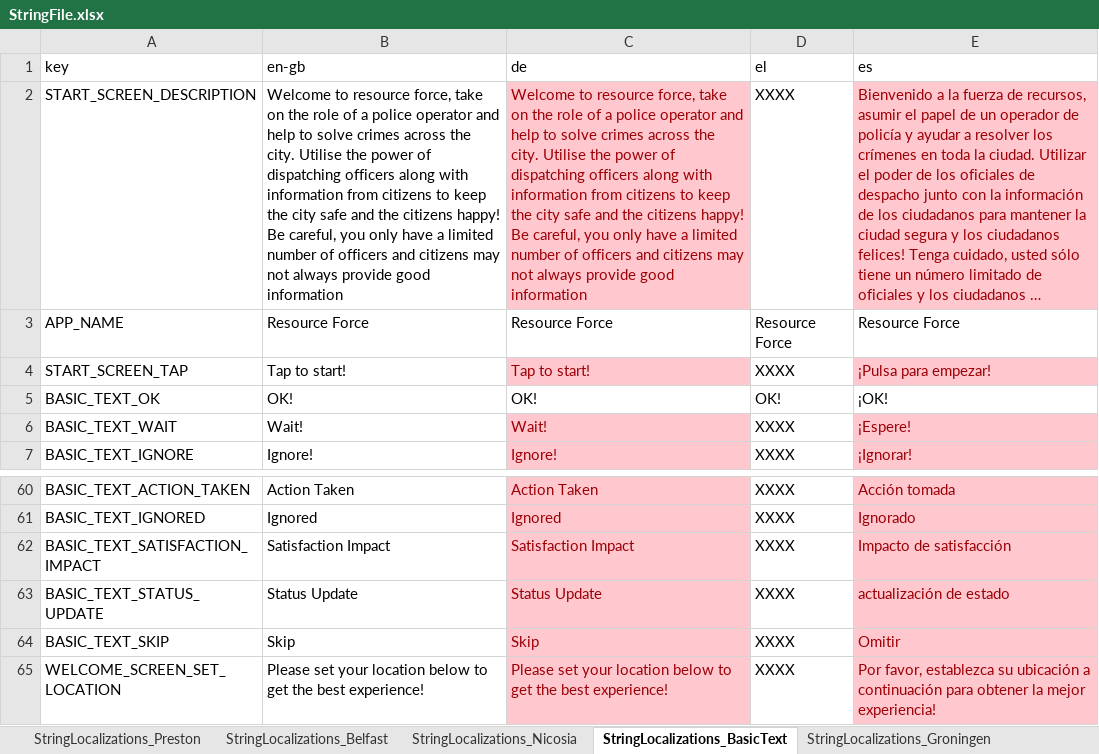
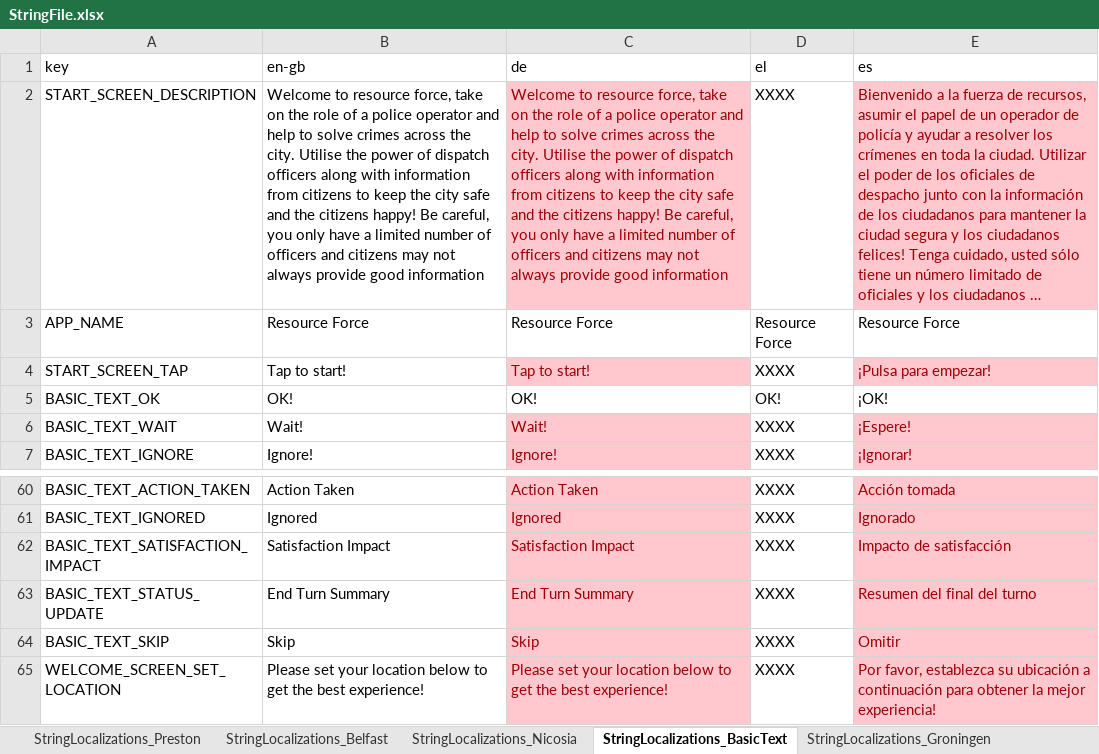
Before and after one commit to FelixWentworth/ResourceForce, an Excel workbook: Assets/Resources/StringFile.xlsx, sheet StringLocalizations_BasicText, drawn as a sheet; only a part is shown, gaps mark what is left out; long unchanged cells end in …; values as stored, in another font and other column widths than the file's, no borders; the diff names each change by its address in the sheet, - before the commit and + after, or states it on an @@ line.

```diff
--- a/Assets/Resources/StringFile.xlsx (sheet StringLocalizations_BasicText)
+++ b/Assets/Resources/StringFile.xlsx (sheet StringLocalizations_BasicText)
-B2 (en-gb): …power of dispatching officers along…
+B2 (en-gb): …power of dispatch officers along…
-C2 (de): …power of dispatching officers along…
+C2 (de): …power of dispatch officers along…
-B63 (en-gb): Status Update
+B63 (en-gb): End Turn Summary
-C63 (de): Status Update
+C63 (de): End Turn Summary
-E63 (es): actualización de estado
+E63 (es): Resumen del final del turno
```
Also changed, not shown: 6 other files.
